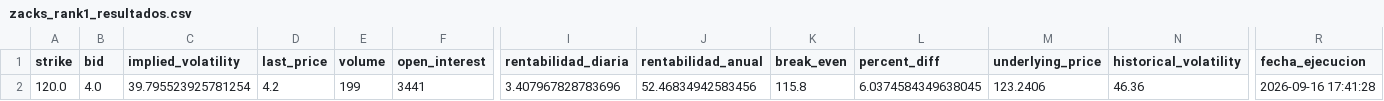
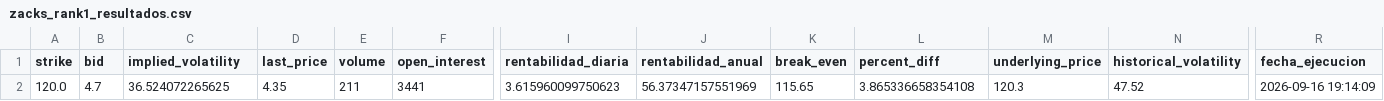
Before and after one commit to rubenm1906/short-put-openai, a CSV file: storage/zacks_rank1_resultados.csv, drawn as a sheet; only a part is shown, gaps mark what is left out; the diff names each change by its address in the sheet, - before the commit and + after, or states it on an @@ line.

```diff
--- a/storage/zacks_rank1_resultados.csv
+++ b/storage/zacks_rank1_resultados.csv
-B2 (bid): 4.0
+B2 (bid): 4.7
-C2 (implied_volatility): 39.795523925781254
+C2 (implied_volatility): 36.524072265625
-D2 (last_price): 4.2
+D2 (last_price): 4.35
-E2 (volume): 199
+E2 (volume): 211
-I2 (rentabilidad_diaria): 3.407967828783696
+I2 (rentabilidad_diaria): 3.615960099750623
-J2 (rentabilidad_anual): 52.46834942583456
+J2 (rentabilidad_anual): 56.37347157551969
-K2 (break_even): 115.8
+K2 (break_even): 115.65
-L2 (percent_diff): 6.0374584349638045
+L2 (percent_diff): 3.865336658354108
-M2 (underlying_price): 123.2406
+M2 (underlying_price): 120.3
-N2 (historical_volatility): 46.36
+N2 (historical_volatility): 47.52
-R2 (fecha_ejecucion): 2026-09-16 17:41:28
+R2 (fecha_ejecucion): 2026-09-16 19:14:09
```
Also changed, not shown: storage/7_Magnificas_resultados.csv, storage/Shortlist_ruben_resultados.csv, 10 other files.
